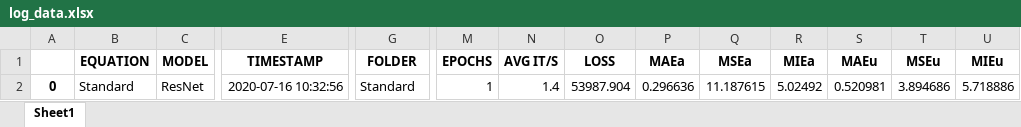
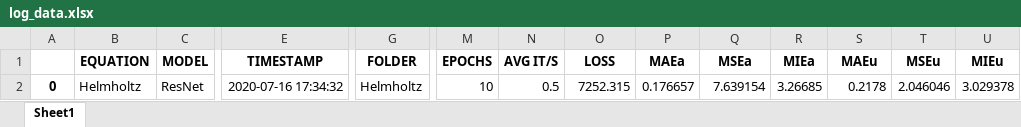
Before and after one commit to BryceWayne/SEM, an Excel workbook: log_data.xlsx, sheet Sheet1, drawn as a sheet; only a part is shown, gaps mark what is left out; values as stored, in another font and other column widths than the file's, no borders; the diff names each change by its address in the sheet, - before the commit and + after, or states it on an @@ line.

```diff
--- a/log_data.xlsx (sheet Sheet1)
+++ b/log_data.xlsx (sheet Sheet1)
-B2 (EQUATION): Standard
+B2 (EQUATION): Helmholtz
-E2 (TIMESTAMP): 2020-07-16 10:32:56
+E2 (TIMESTAMP): 2020-07-16 17:34:32
-G2 (FOLDER): Standard
+G2 (FOLDER): Helmholtz
-M2 (EPOCHS): 1
+M2 (EPOCHS): 10
-N2 (AVG IT/S): 1.4
+N2 (AVG IT/S): 0.5
-O2 (LOSS): 53987.904
+O2 (LOSS): 7252.315
-P2 (MAEa): 0.296636
+P2 (MAEa): 0.176657
-Q2 (MSEa): 11.187615
+Q2 (MSEa): 7.639154
-R2 (MIEa): 5.02492
+R2 (MIEa): 3.26685
-S2 (MAEu): 0.520981
+S2 (MAEu): 0.2178
-T2 (MSEu): 3.894686
+T2 (MSEu): 2.046046
-U2 (MIEu): 5.718886
+U2 (MIEu): 3.029378
```
Also changed, not shown: 3 other files.
